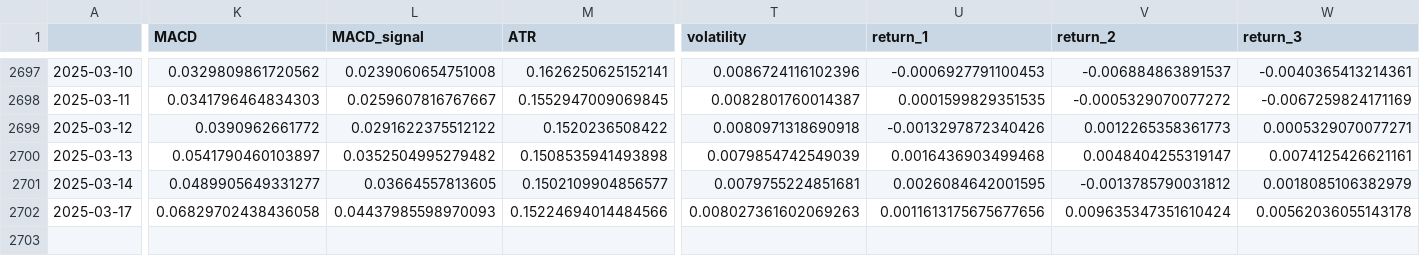
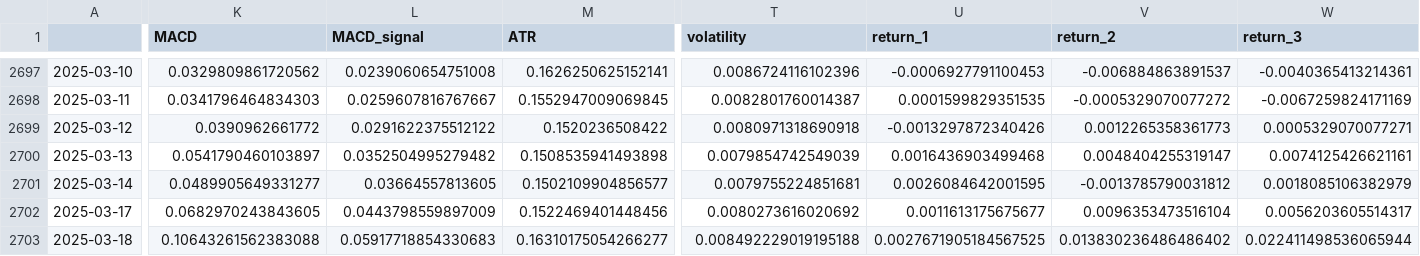
Before and after one commit to htseng2/TradeNotifier, a CSV file: Alpha_Vantage_Data/NZD_TWD.csv, drawn as a sheet; only a part is shown, gaps mark what is left out; rows hold the shown columns only; the diff covers the shown part only; the diff names each change by its address in the sheet, - before the commit and + after, or states it on an @@ line.

```diff
--- a/Alpha_Vantage_Data/NZD_TWD.csv
+++ b/Alpha_Vantage_Data/NZD_TWD.csv
-K2702 (MACD): 0.06829702438436058
+K2702 (MACD): 0.0682970243843605
-L2702 (MACD_signal): 0.04437985598970093
+L2702 (MACD_signal): 0.0443798559897009
-M2702 (ATR): 0.15224694014484566
+M2702 (ATR): 0.1522469401448456
-T2702 (volatility): 0.008027361602069263
+T2702 (volatility): 0.0080273616020692
-U2702 (return_1): 0.0011613175675677656
+U2702 (return_1): 0.0011613175675677
-V2702 (return_2): 0.009635347351610424
+V2702 (return_2): 0.0096353473516104
-W2702 (return_3): 0.00562036055143178
+W2702 (return_3): 0.0056203605514317
+row 2703: 2025-03-18 | 0.10643261562383088 | 0.05917718854330683 | 0.16310175054266277 | 0.008492229019195188 | 0.0027671905184567525 | 0.013830236486486402 | 0.022411498536065944
```
Also changed, not shown: 2 edited cells elsewhere in this file, Alpha_Vantage_Data/AUD_TWD.csv, Alpha_Vantage_Data/CHF_TWD.csv, 4 other files.
